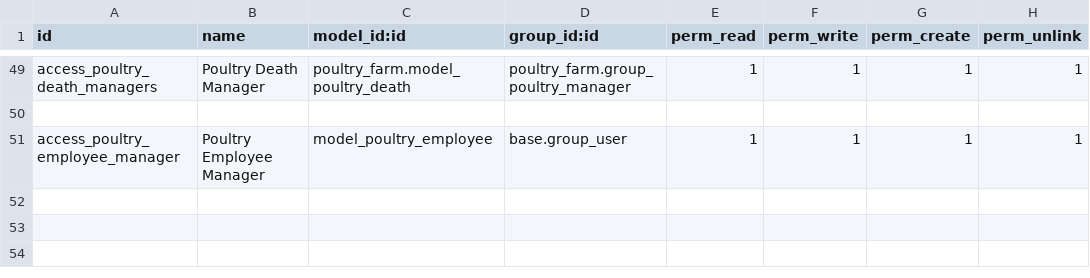
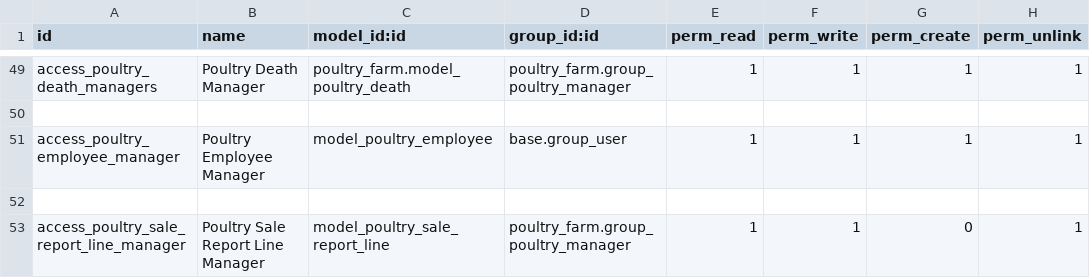
Before and after one commit to Nasratullah-Shafiq/poultry_farm, a CSV file: security/ir.model.access.csv, drawn as a sheet; only a part is shown, gaps mark what is left out.

Commit message:
new changes

```diff
--- a/security/ir.model.access.csv
+++ b/security/ir.model.access.csv
@@ -51 +51,3 @@ access_poultry_death_managers,Poultry Death Manager,poultry_farm.model_poultry_d
 access_poultry_employee_manager,Poultry Employee Manager,model_poultry_employee,base.group_user,1,1,1,1
+
+access_poultry_sale_report_line_manager,Poultry Sale Report Line Manager,model_poultry_sale_report_line,poultry_farm.group_poultry_manager,1,1,0,1
```
